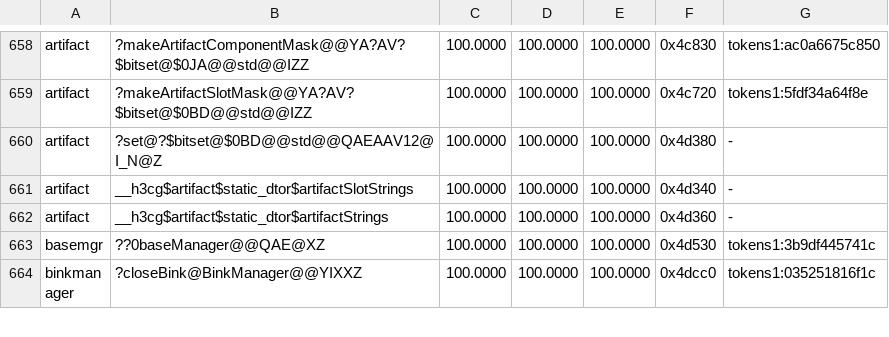
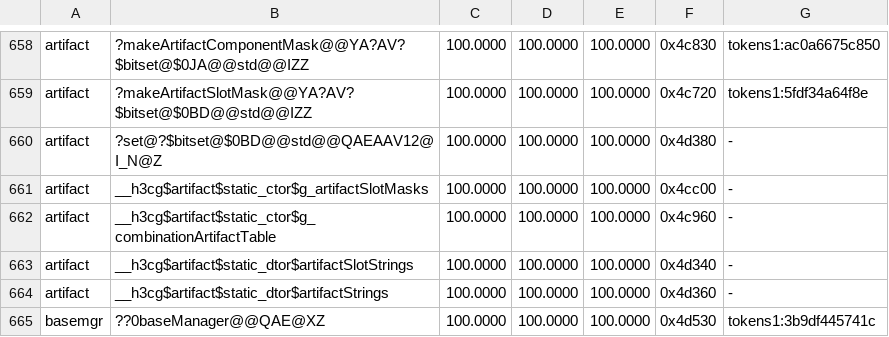
Before and after one commit to Simontwice/homm3-decomp, a TSV file: config/match_baseline.tsv, drawn as a sheet; only a part is shown, gaps mark what is left out; the shorter side is filled out with more unchanged rows; the diff names each change by its address in the sheet, - before the commit and + after, or states it on an @@ line.

```diff
--- a/config/match_baseline.tsv
+++ b/config/match_baseline.tsv
+row 661: artifact | __h3cg$artifact$static_ctor$g_artifactSlotMasks | 100.0000 | 100.0000 | 100.0000 | 0x4cc00 | -
+row 662: artifact | __h3cg$artifact$static_ctor$g_combinationArtifactTable | 100.0000 | 100.0000 | 100.0000 | 0x4c960 | -
```
Also changed, not shown: config/match_baseline.h3maped.tsv, config/retail/h3ccmped/placements.tsv, 5 other files.
